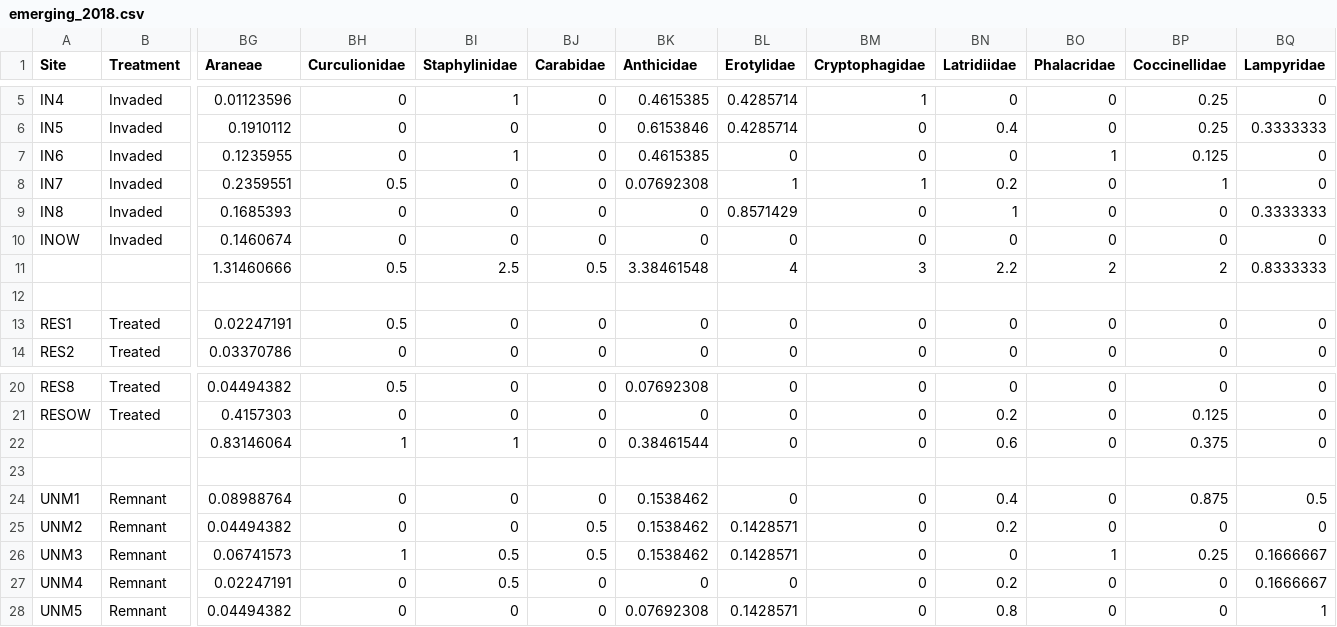
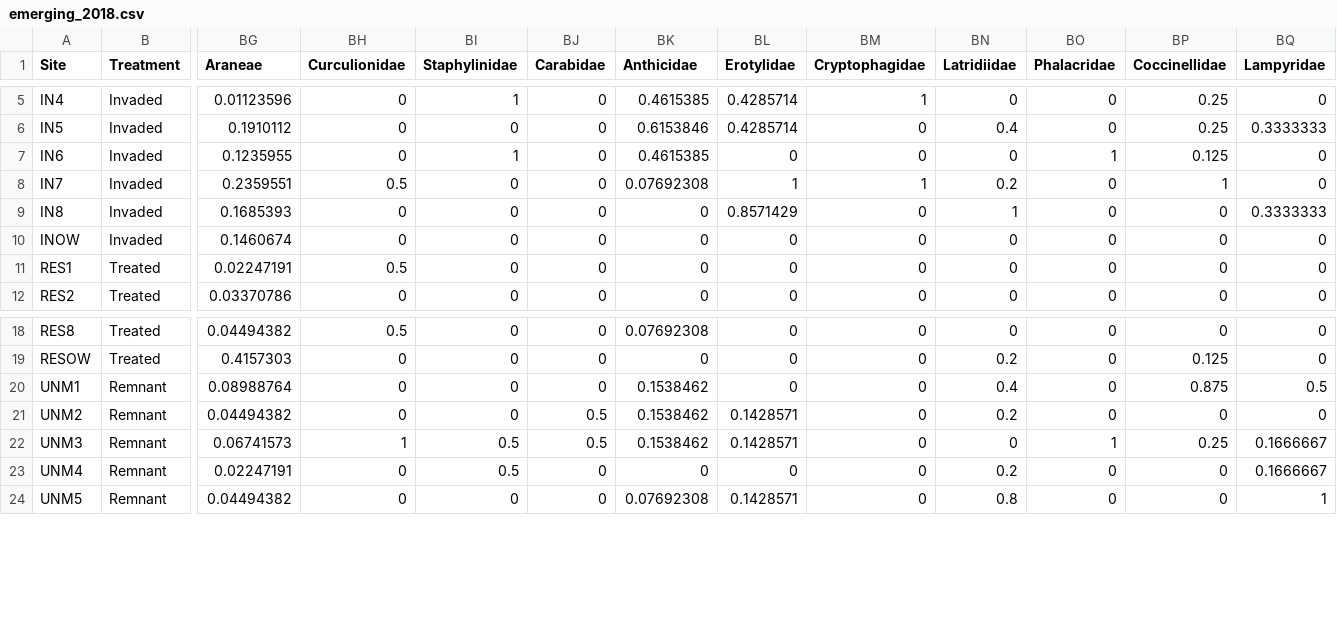
Before and after one commit to cdrobich/PhD3.InvertCommunity, a CSV file: Data/Emerging/emerging_2018.csv, drawn as a sheet; only a part is shown, gaps mark what is left out; rows hold the shown columns only; the diff names each change by its address in the sheet, - before the commit and + after, or states it on an @@ line.

Commit message:
Added 2017 data

```diff
--- a/Data/Emerging/emerging_2018.csv
+++ b/Data/Emerging/emerging_2018.csv
-row 11:  |  | 1.31460666 | 0.5 | 2.5 | 0.5 | 3.38461548 | 4 | 3 | 2.2 | 2 | 2 | 0.8333333
-row 12: (empty)
-row 22:  |  | 0.83146064 | 1 | 1 | 0 | 0.38461544 | 0 | 0 | 0.6 | 0 | 0.375 | 0
-row 23: (empty)
```
Also changed, not shown: 12 other files.
